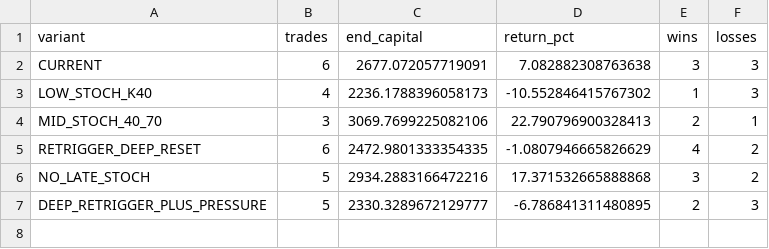
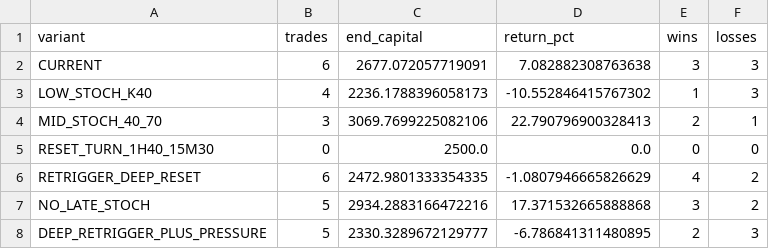
Before and after one commit to Brkzgrc/Botum, a CSV file: .github/tmp_prod_stoch_summary.csv, drawn as a sheet; the diff names each change by its address in the sheet, - before the commit and + after, or states it on an @@ line.

```diff
--- a/.github/tmp_prod_stoch_summary.csv
+++ b/.github/tmp_prod_stoch_summary.csv
+row 5: RESET_TURN_1H40_15M30 | 0 | 2500.0 | 0.0 | 0 | 0
```
Also changed, not shown: .github/tmp_prod_stoch_entries.csv, 1 other file.
